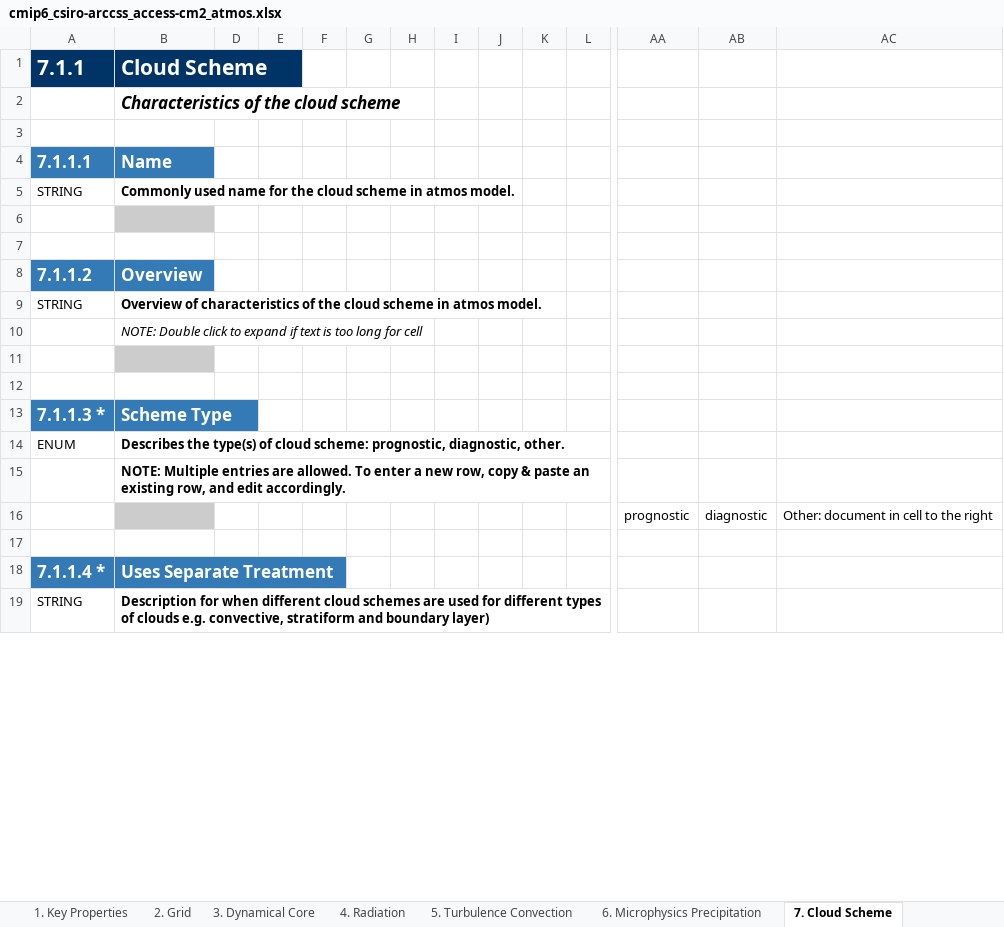
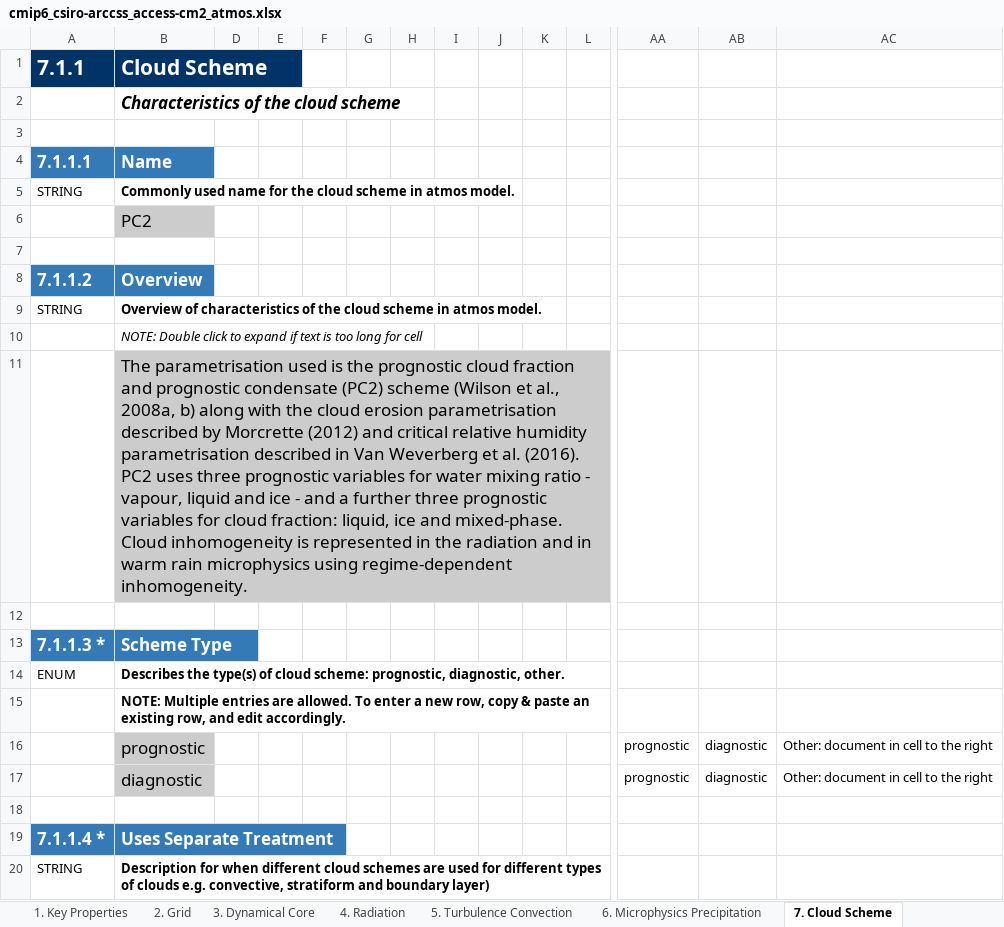
Before and after one commit to ES-DOC-INSTITUTIONAL/csiro-arccss, an Excel workbook: cmip6/models/access-cm2/cmip6_csiro-arccss_access-cm2_atmos.xlsx, sheet 7. Cloud Scheme, drawn as a sheet; only a part is shown, gaps mark what is left out; values as stored, in another font and other column widths than the file's, no borders; rows hold the shown columns only; the diff covers the shown part only; the diff names each change by its address in the sheet, - before the commit and + after, or states it on an @@ line.

```diff
--- a/cmip6/models/access-cm2/cmip6_csiro-arccss_access-cm2_atmos.xlsx (sheet 7. Cloud Scheme)
+++ b/cmip6/models/access-cm2/cmip6_csiro-arccss_access-cm2_atmos.xlsx (sheet 7. Cloud Scheme)
-B6 (Cloud Scheme): (empty)
+B6 (Cloud Scheme): PC2
-B11 (Cloud Scheme): (empty)
+B11 (Cloud Scheme): The parametrisation used is the prognostic cloud fraction and prognostic condensate (PC2) scheme (Wilson et al., 2008a, b) along with the cloud erosion parametrisation described by Morcrette (2012) and critical relative humidity parametrisation described in Van Weverberg et al. (2016). PC2 uses three prognostic variables for water mixing ratio - vapour, liquid and ice - and a further three prognostic variables for cloud fraction: liquid, ice and mixed-phase. Cloud inhomogeneity is represented in the radiation and in warm rain microphysics using regime-dependent inhomogeneity.
-B16 (Cloud Scheme): (empty)
+B16 (Cloud Scheme): prognostic
+row 17:  | diagnostic |  |  |  |  |  |  |  |  |  | prognostic | diagnostic | Other: document in cell to the right
```
Also changed, not shown: 7 added rows, 26 edited cells and cell formats elsewhere in this sheet, sheet 4. Radiation, sheet 5. Turbulence Convection, sheet 3. Dynamical Core, sheet 6. Microphysics Precipitation, sheet 9. Gravity Waves, sheet Parties & Citations, 5 more sheets, cmip6/models/access-cm2/cmip6_csiro-arccss_access-cm2_aerosol.xlsx, cmip6/models/access-cm2/cmip6_csiro-arccss_access-cm2_land.xlsx, 3 other files.
